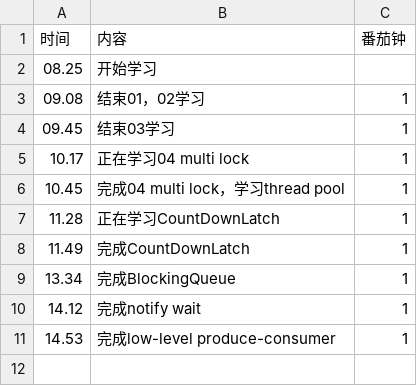
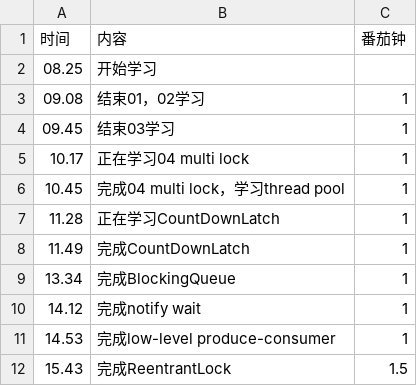
Before and after one commit to caucoder/java-multithreading, a CSV file: 计时.csv, drawn as a sheet.

Commit message:
update 计时

```diff
--- a/计时.csv
+++ b/计时.csv
@@ -11 +11,2 @@
 14.53, 完成low-level produce-consumer,1
+15.43, 完成ReentrantLock,1.5
```
